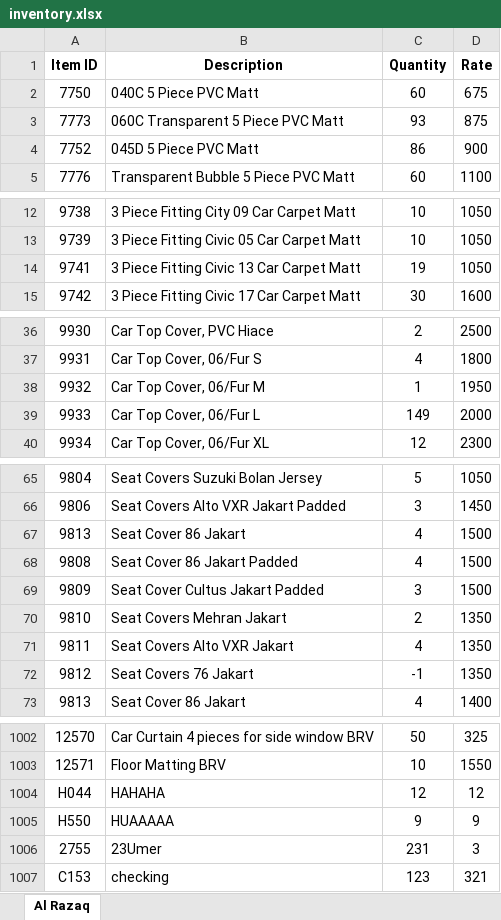
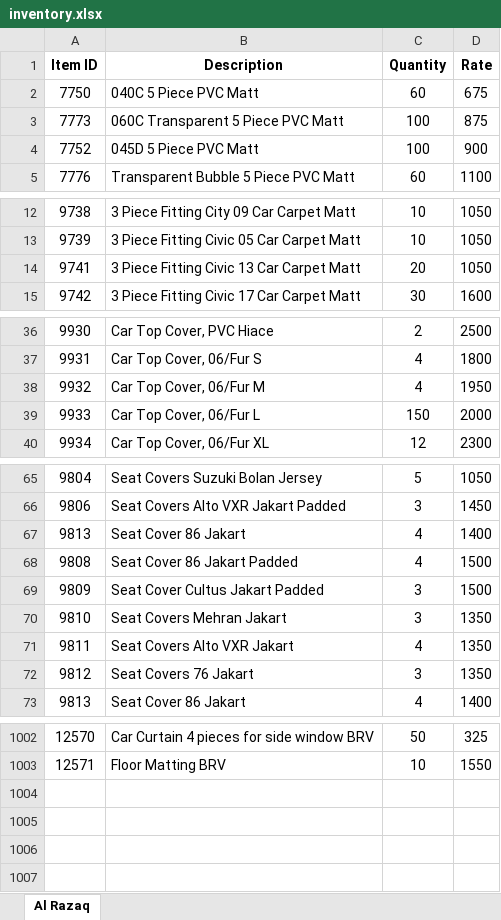
Before and after one commit to umer17/inventory-management, an Excel workbook: upload/inventory.xlsx, sheet Al Razaq, drawn as a sheet; only a part is shown, gaps mark what is left out; values as stored, in another font and other column widths than the file's, no borders; the diff covers the shown part only; the diff names each change by its address in the sheet, - before the commit and + after, or states it on an @@ line.

```diff
--- a/upload/inventory.xlsx (sheet Al Razaq)
+++ b/upload/inventory.xlsx (sheet Al Razaq)
-C3 (Quantity): 93
+C3 (Quantity): 100
-C4 (Quantity): 86
+C4 (Quantity): 100
-C14 (Quantity): 19
+C14 (Quantity): 20
-C38 (Quantity): 1
+C38 (Quantity): 4
-C39 (Quantity): 149
+C39 (Quantity): 150
-D67 (Rate): 1500
+D67 (Rate): 1400
-C70 (Quantity): 2
+C70 (Quantity): 3
-C72 (Quantity): -1
+C72 (Quantity): 3
-row 1004: H044 | HAHAHA | 12 | 12
-row 1005: H550 | HUAAAAA | 9 | 9
-row 1006: 2755 | 23Umer | 231 | 3
-row 1007: C153 | checking | 123 | 321
```
Also changed, not shown: 4 edited cells elsewhere in this sheet, 24 other files.
